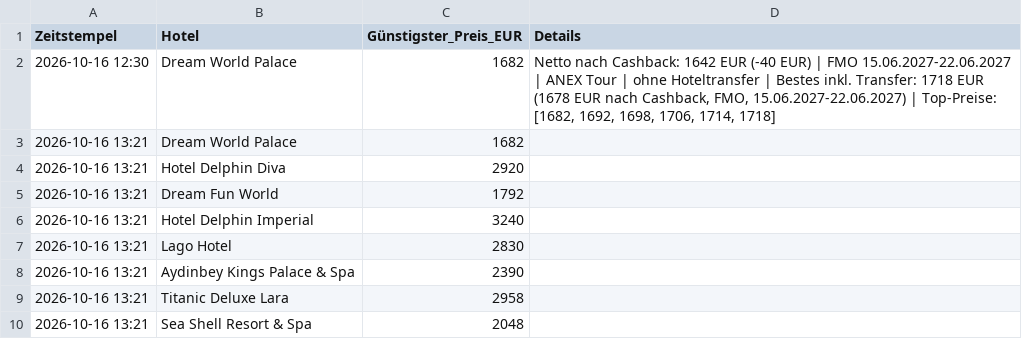
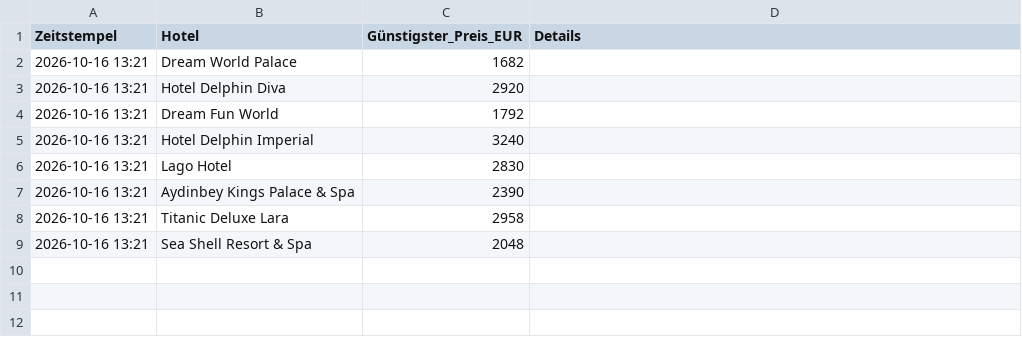
Before and after one commit to Myrenz/preis-tracker, a CSV file: preishistorie.csv, drawn as a sheet.

Commit message:
Update preishistorie.csv

```diff
--- a/preishistorie.csv
+++ b/preishistorie.csv
@@ -1,3 +1,2 @@
 Zeitstempel,Hotel,Günstigster_Preis_EUR,Details
-2026-10-16 12:30,Dream World Palace,1682,"Netto nach Cashback: 1642 EUR (-40 EUR) | FMO 15.06.2027-22.06.2027 | ANEX Tour | ohne Hoteltransfer | Bestes inkl. Transfer: 1718 EUR (1678 EUR nach Cashback, FMO, 15.06.2027-22.06.2027) | Top-Preise: [1682, 1692, 1698, 1706, 1714, 1718]"
 2026-10-16 13:21,Dream World Palace,1682,
```
